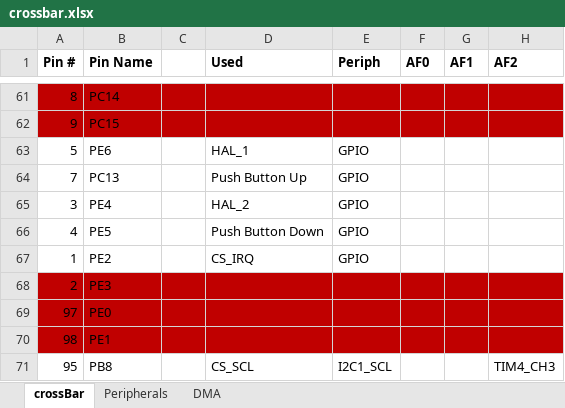
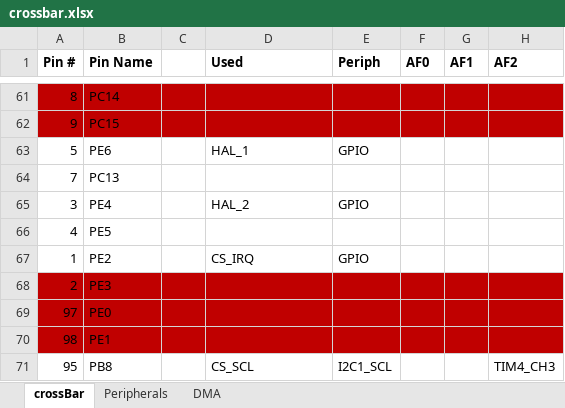
Before and after one commit to mldelibero/roboCooler, an Excel workbook: dwg/crossbar.xlsx, sheet crossBar, drawn as a sheet; only a part is shown, gaps mark what is left out; values as stored, in another font and other column widths than the file's, no borders; the diff names each change by its address in the sheet, - before the commit and + after, or states it on an @@ line.

```diff
--- a/dwg/crossbar.xlsx (sheet crossBar)
+++ b/dwg/crossbar.xlsx (sheet crossBar)
-D64 (Used): Push Button Up
+D64 (Used): (empty)
-E64 (Periph): GPIO
+E64 (Periph): (empty)
-D66 (Used): Push Button Down
+D66 (Used): (empty)
-E66 (Periph): GPIO
+E66 (Periph): (empty)
```
Also changed, not shown: dwg/roboCoolerBOM.xlsx, 5 other files.
